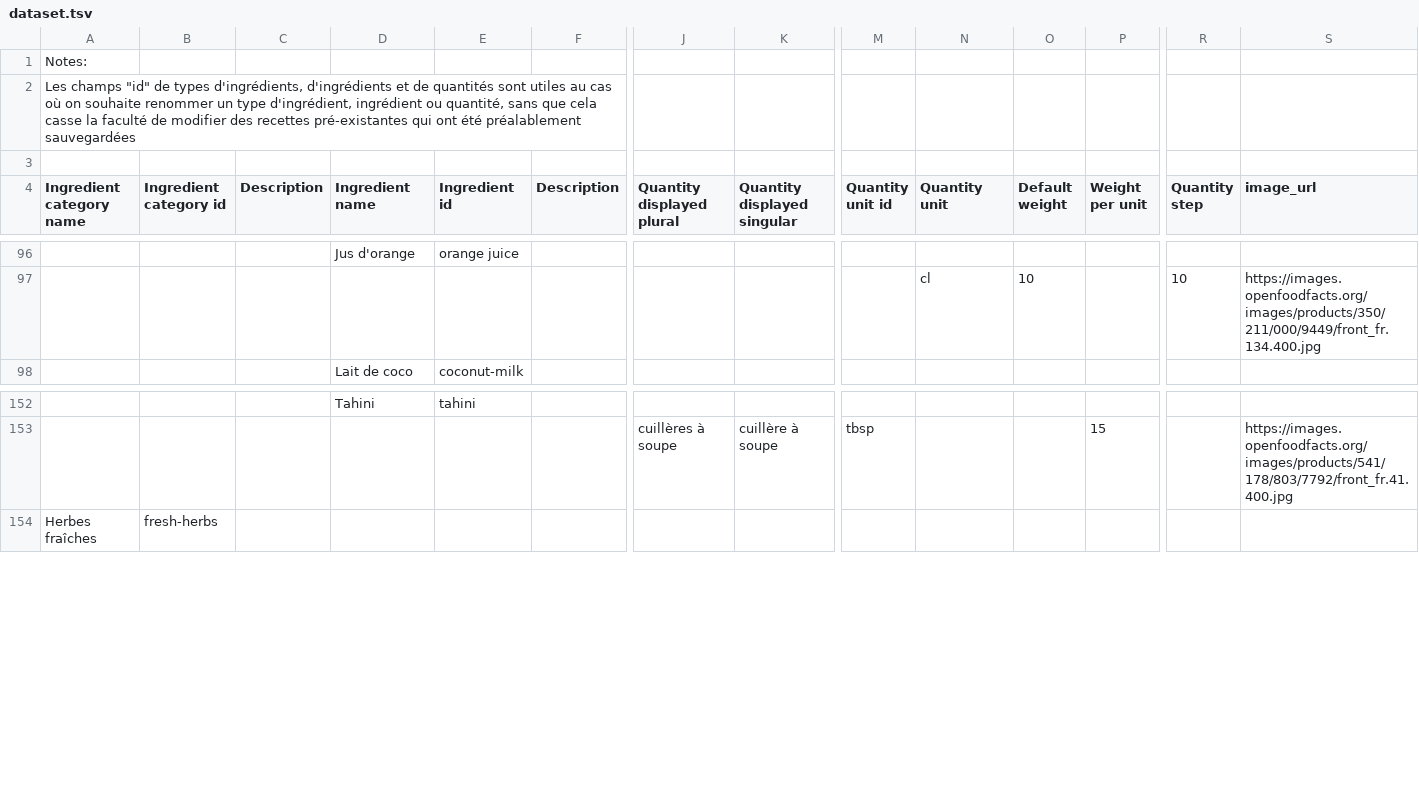
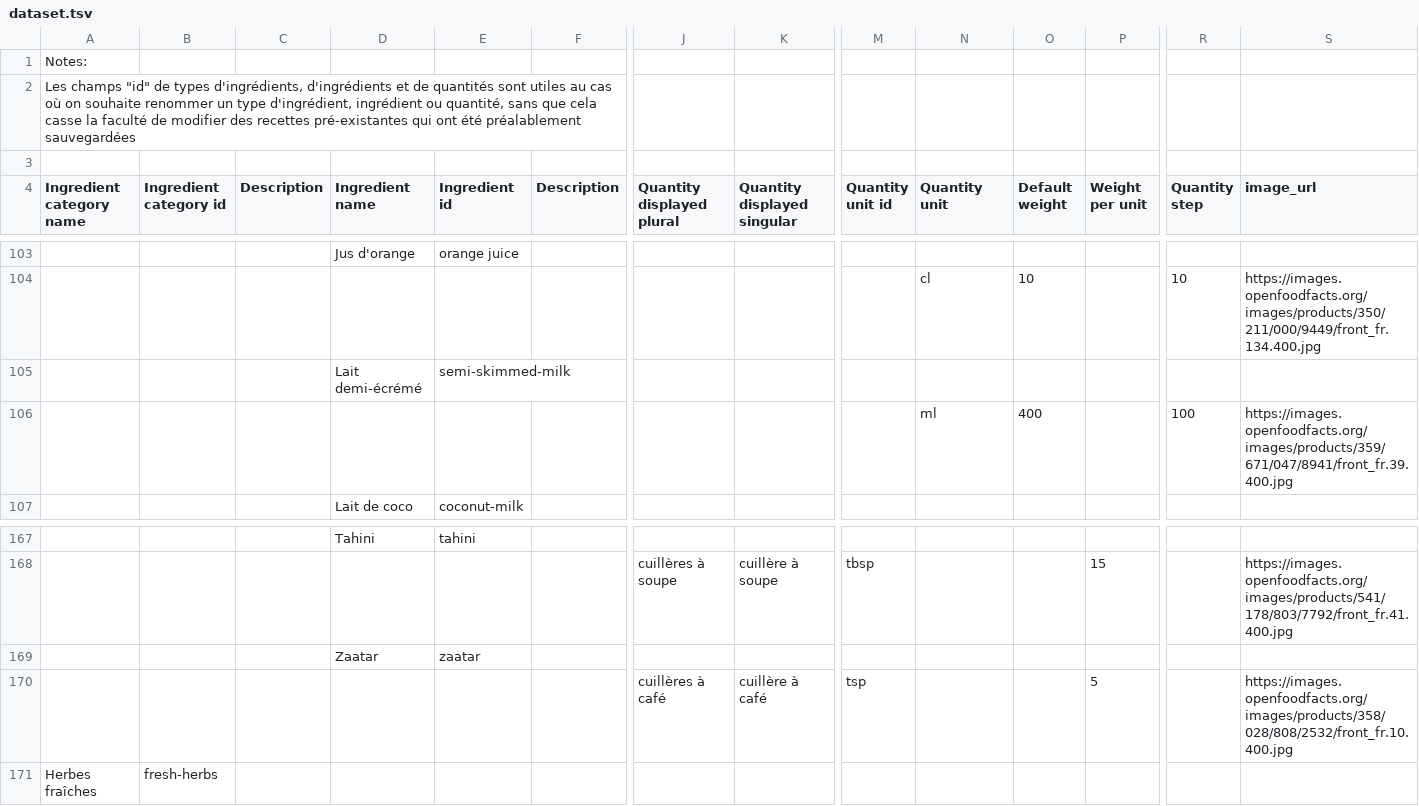
Before and after one commit to openfoodfacts/rate-my-recipe, a TSV file: dataset.tsv, drawn as a sheet; only a part is shown, gaps mark what is left out; rows hold the shown columns only; the diff covers the shown part only; the diff names each change by its address in the sheet, - before the commit and + after, or states it on an @@ line.

```diff
--- a/dataset.tsv
+++ b/dataset.tsv
+row 105:  |  |  | Lait demi-écrémé | semi-skimmed-milk
+row 106:  |  |  |  |  |  |  |  |  | ml | 400 |  | 100 | https://images.openfoodfacts.org/images/products/359/671/047/8941/front_fr.39.400.jpg
+row 169:  |  |  | Zaatar | zaatar
+row 170:  |  |  |  |  |  | cuillères à café | cuillère à café | tsp |  |  | 5 |  | https://images.openfoodfacts.org/images/products/358/028/808/2532/front_fr.10.400.jpg
```
Also changed, not shown: 35 added rows elsewhere in this file, 4 other files.
